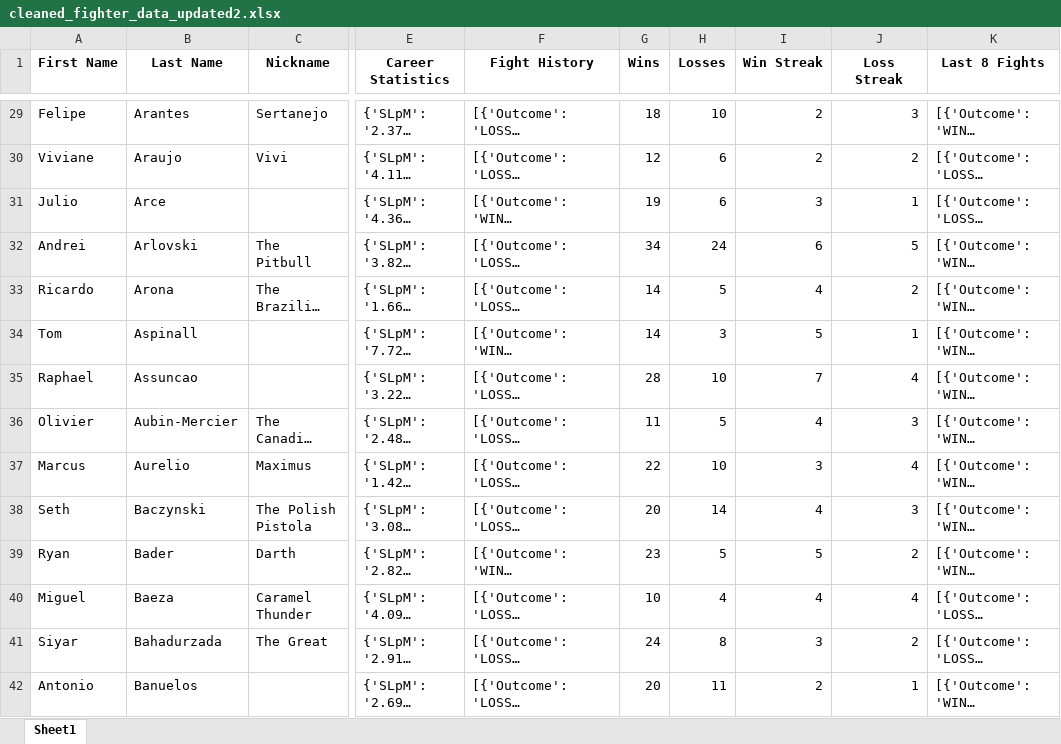
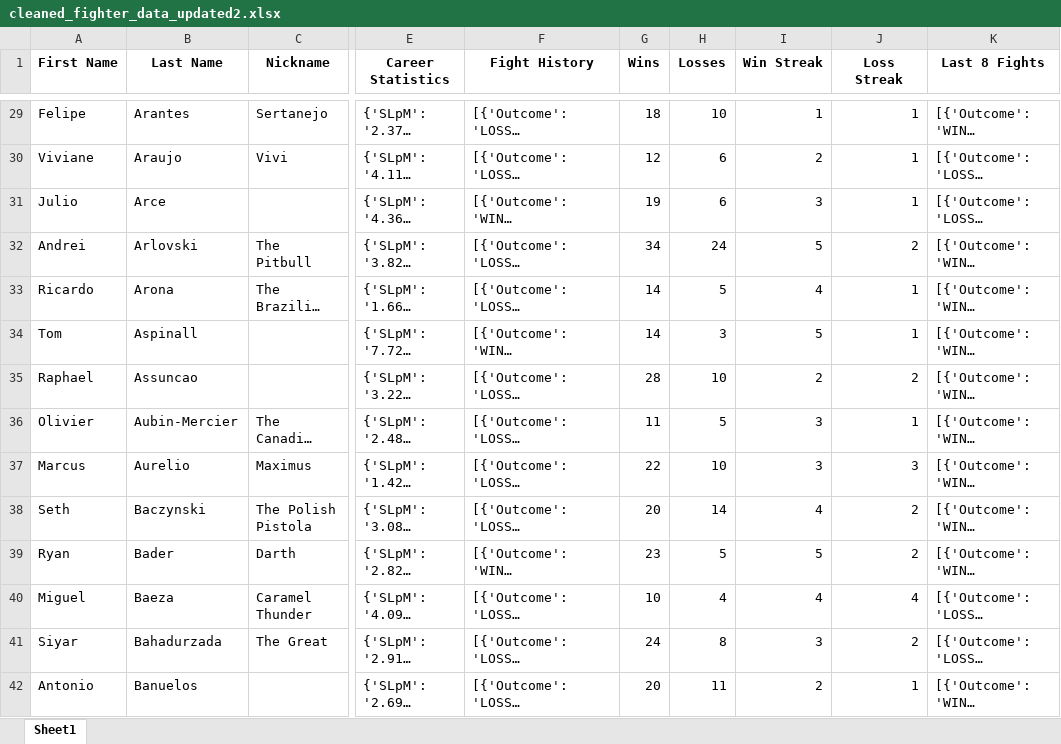
Before and after one commit to ShouravRakshit/UFC-Fight-Prediction, an Excel workbook: cleaned_fighter_data_updated2.xlsx, sheet Sheet1, drawn as a sheet; only a part is shown, gaps mark what is left out; long unchanged cells end in …; values as stored, in another font and other column widths than the file's, no borders; the diff covers the shown part only; the diff names each change by its address in the sheet, - before the commit and + after, or states it on an @@ line.

```diff
--- a/cleaned_fighter_data_updated2.xlsx (sheet Sheet1)
+++ b/cleaned_fighter_data_updated2.xlsx (sheet Sheet1)
-I29 (Win Streak): 2
+I29 (Win Streak): 1
-J29 (Loss Streak): 3
+J29 (Loss Streak): 1
-J30 (Loss Streak): 2
+J30 (Loss Streak): 1
-I32 (Win Streak): 6
+I32 (Win Streak): 5
-J32 (Loss Streak): 5
+J32 (Loss Streak): 2
-J33 (Loss Streak): 2
+J33 (Loss Streak): 1
-I35 (Win Streak): 7
+I35 (Win Streak): 2
-J35 (Loss Streak): 4
+J35 (Loss Streak): 2
-I36 (Win Streak): 4
+I36 (Win Streak): 3
-J36 (Loss Streak): 3
+J36 (Loss Streak): 1
-J37 (Loss Streak): 4
+J37 (Loss Streak): 3
-J38 (Loss Streak): 3
+J38 (Loss Streak): 2
```
Also changed, not shown: 704 edited cells elsewhere in this sheet, 2 other files.
